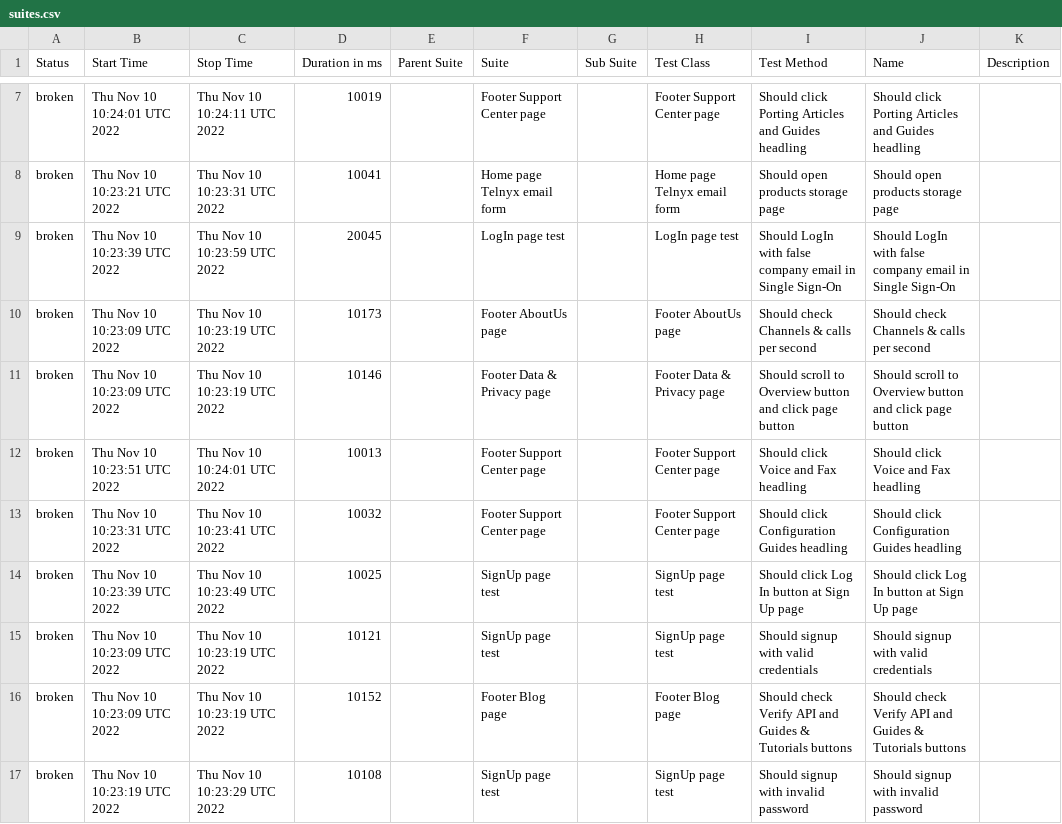
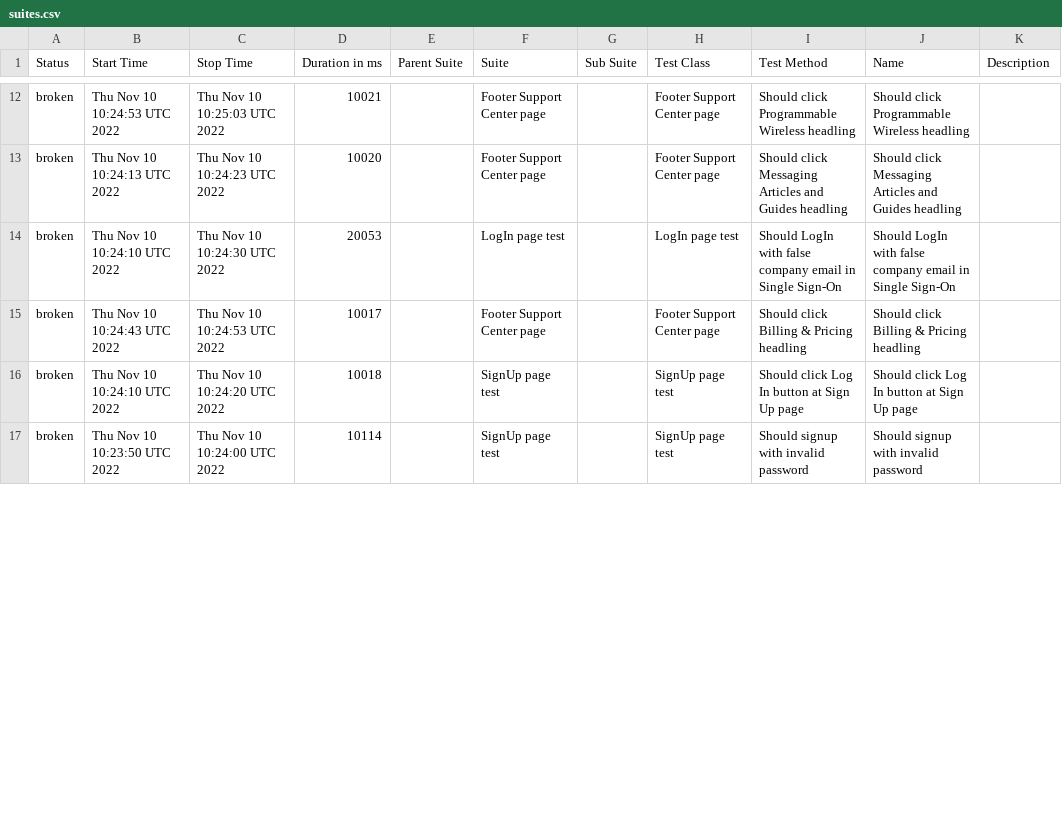
Before and after one commit to Kar1stan/WebdriverTelnyxTest, a CSV file: data/suites.csv, drawn as a sheet; only a part is shown, gaps mark what is left out; the diff covers the shown part only.

Commit message:
Deploying to gh-pages from @ Kar1stan/WebdriverTelnyxTest@e2f696403eb8b332eed2aaae2adc7ab3c8a74040 🚀

```diff
--- a/data/suites.csv
+++ b/data/suites.csv
@@ -7,11 +12,6 @@
-"broken","Thu Nov 10 10:24:01 UTC 2022","Thu Nov 10 10:24:11 UTC 2022","10019","","Footer Support Center page","","Footer Support Center page","Should click Porting Articles and Guides headling","Should click Porting Articles and Guides headling",""
-"broken","Thu Nov 10 10:23:21 UTC 2022","Thu Nov 10 10:23:31 UTC 2022","10041","","Home page Telnyx email form","","Home page Telnyx email form","Should open products storage page","Should open products storage page",""
-"broken","Thu Nov 10 10:23:39 UTC 2022","Thu Nov 10 10:23:59 UTC 2022","20045","","LogIn page test","","LogIn page test","Should LogIn with false company email in Single Sign-On","Should LogIn with false company email in Single Sign-On",""
-"broken","Thu Nov 10 10:23:09 UTC 2022","Thu Nov 10 10:23:19 UTC 2022","10173","","Footer AboutUs page","","Footer AboutUs page","Should check Channels & calls per second","Should check Channels & calls per second",""
-"broken","Thu Nov 10 10:23:09 UTC 2022","Thu Nov 10 10:23:19 UTC 2022","10146","","Footer Data & Privacy page","","Footer Data & Privacy page","Should scroll to Overview button and click page button","Should scroll to Overview button and click page button",""
-"broken","Thu Nov 10 10:23:51 UTC 2022","Thu Nov 10 10:24:01 UTC 2022","10013","","Footer Support Center page","","Footer Support Center page","Should click Voice and Fax headling","Should click Voice and Fax headling",""
-"broken","Thu Nov 10 10:23:31 UTC 2022","Thu Nov 10 10:23:41 UTC 2022","10032","","Footer Support Center page","","Footer Support Center page","Should click Configuration Guides headling","Should click Configuration Guides headling",""
-"broken","Thu Nov 10 10:23:39 UTC 2022","Thu Nov 10 10:23:49 UTC 2022","10025","","SignUp page test","","SignUp page test","Should click Log In button at Sign Up page","Should click Log In button at Sign Up page",""
-"broken","Thu Nov 10 10:23:09 UTC 2022","Thu Nov 10 10:23:19 UTC 2022","10121","","SignUp page test","","SignUp page test","Should signup with valid credentials","Should signup with valid credentials",""
-"broken","Thu Nov 10 10:23:09 UTC 2022","Thu Nov 10 10:23:19 UTC 2022","10152","","Footer Blog page","","Footer Blog page","Should check Verify API and Guides & Tutorials buttons","Should check Verify API and Guides & Tutorials buttons",""
-"broken","Thu Nov 10 10:23:19 UTC 2022","Thu Nov 10 10:23:29 UTC 2022","10108","","SignUp page test","","SignUp page test","Should signup with invalid password","Should signup with invalid password",""
+"broken","Thu Nov 10 10:24:53 UTC 2022","Thu Nov 10 10:25:03 UTC 2022","10021","","Footer Support Center page","","Footer Support Center page","Should click Programmable Wireless headling","Should click Programmable Wireless headling",""
+"broken","Thu Nov 10 10:24:13 UTC 2022","Thu Nov 10 10:24:23 UTC 2022","10020","","Footer Support Center page","","Footer Support Center page","Should click Messaging Articles and Guides headling","Should click Messaging Articles and Guides headling",""
+"broken","Thu Nov 10 10:24:10 UTC 2022","Thu Nov 10 10:24:30 UTC 2022","20053","","LogIn page test","","LogIn page test","Should LogIn with false company email in Single Sign-On","Should LogIn with false company email in Single Sign-On",""
+"broken","Thu Nov 10 10:24:43 UTC 2022","Thu Nov 10 10:24:53 UTC 2022","10017","","Footer Support Center page","","Footer Support Center page","Should click Billing & Pricing headling","Should click Billing & Pricing headling",""
+"broken","Thu Nov 10 10:24:10 UTC 2022","Thu Nov 10 10:24:20 UTC 2022","10018","","SignUp page test","","SignUp page test","Should click Log In button at Sign Up page","Should click Log In button at Sign Up page",""
+"broken","Thu Nov 10 10:23:50 UTC 2022","Thu Nov 10 10:24:00 UTC 2022","10114","","SignUp page test","","SignUp page test","Should signup with invalid password","Should signup with invalid password",""
```
Also changed, not shown: 5 added rows and 46 edited cells elsewhere in this file, 55 other files.
